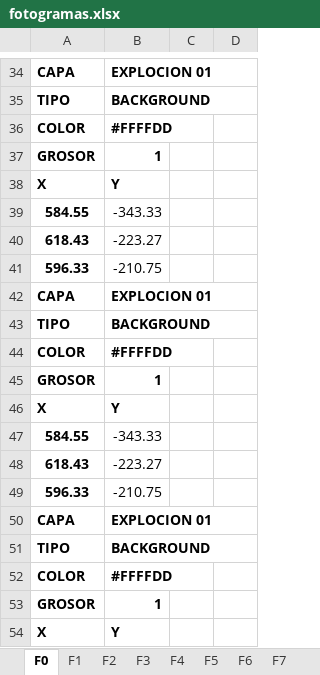
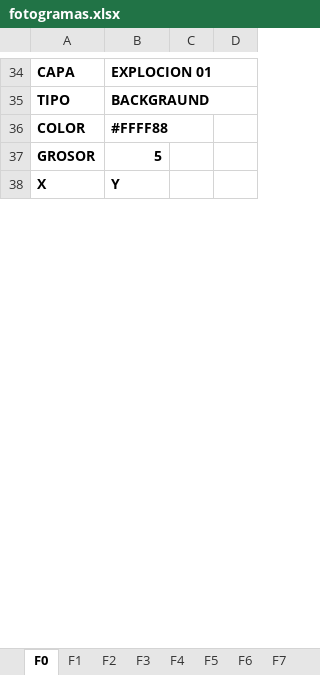
Before and after one commit to zzaun/ProyectoReze_v3, an Excel workbook: fotogramas.xlsx, sheet F0, drawn as a sheet; only a part is shown, gaps mark what is left out; values as stored, in another font and other column widths than the file's, no borders; removed rows and columns are numbered as before the commit, all else as after; the diff covers the shown part only; the diff names each change by its address in the sheet, - before the commit and + after, or states it on an @@ line.

```diff
--- a/fotogramas.xlsx (sheet F0)
+++ b/fotogramas.xlsx (sheet F0)
-B35: BACKGROUND
+B35: BACKGRAUND
-B36: #FFFFDD
+B36: #FFFF88
-B37: 1
+B37: 5
-row 39: 584.55 | -343.33
-row 40: 618.43 | -223.27
-row 41: 596.33 | -210.75
@@ row 42 moved to row 18: CAPA @@
-row 43: TIPO | BACKGROUND
-row 44: COLOR | #FFFFDD
-row 45: GROSOR | 1
-row 46: X | Y
-row 47: 584.55 | -343.33
-row 48: 618.43 | -223.27
-row 49: 596.33 | -210.75
-row 50: CAPA | EXPLOCION 01
-row 51: TIPO | BACKGROUND
-row 52: COLOR | #FFFFDD
-row 53: GROSOR | 1
-row 54: X | Y
```
Also changed, not shown: 35 added rows, 54 removed rows and 12 edited cells elsewhere in this sheet, sheet F4, sheet F5, sheet F3, sheet F6, sheet F2, sheet F7, 3 more sheets, other sheet tabs, formulas that keep their value, capas.xlsx, 1 other file.
